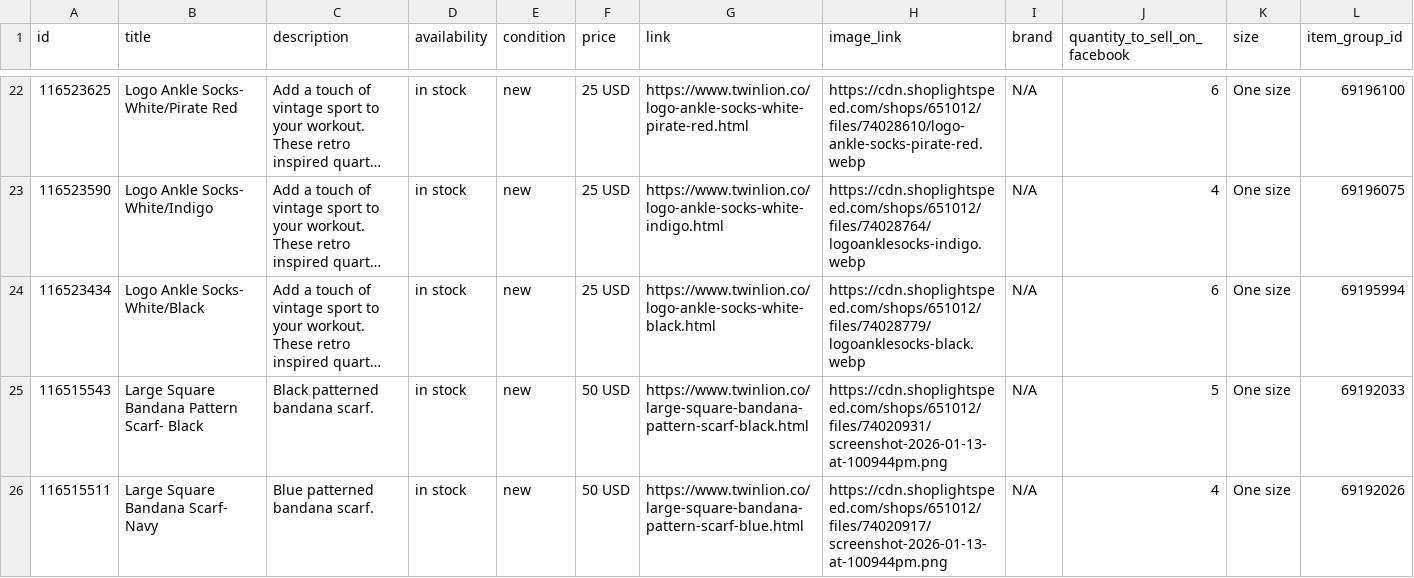
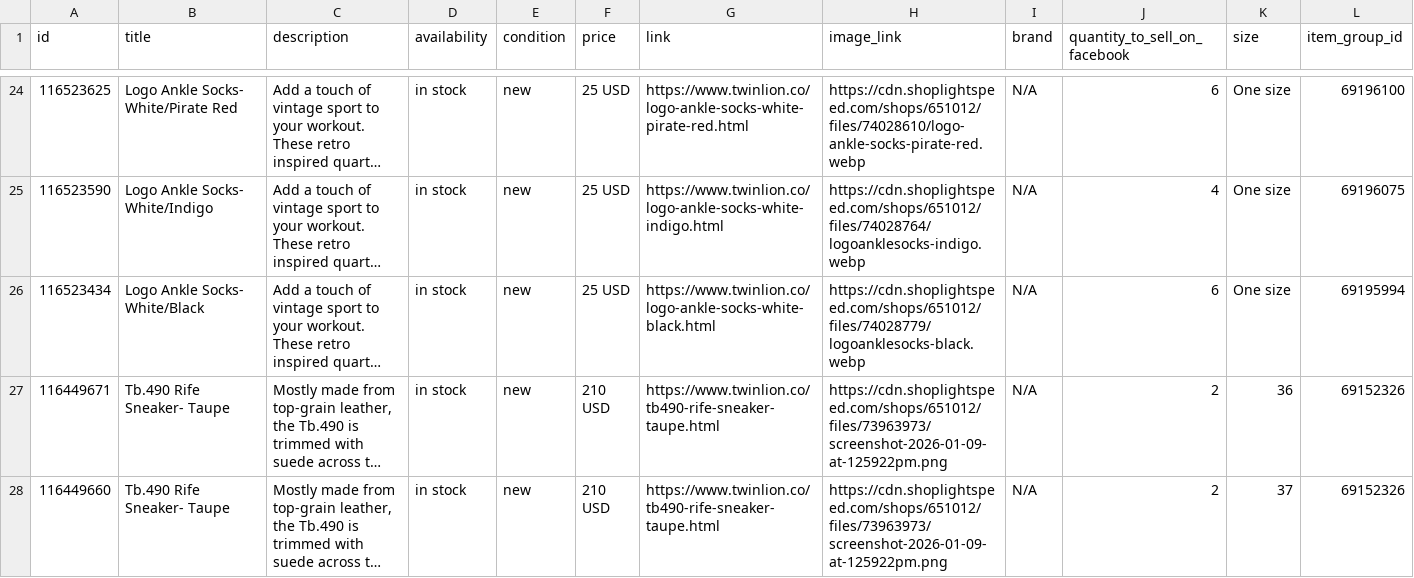
Before and after one commit to carolinewales/TwinLionMetaFeed, a CSV file: mensProducts.csv, drawn as a sheet; only a part is shown, gaps mark what is left out; the shorter side is filled out with more unchanged rows; long unchanged cells end in …; removed rows and columns are numbered as before the commit, all else as after; the diff covers the shown part only; the diff names each change by its address in the sheet, - before the commit and + after, or states it on an @@ line.

```diff
--- a/mensProducts.csv
+++ b/mensProducts.csv
-row 25: 116515543 | Large Square Bandana Pattern Scarf- Black | Black patterned bandana scarf. | in stock | new | 50 USD | https://www.twinlion.co/large-square-bandana-pattern-scarf-black.html | https://cdn.shoplightspeed.com/shops/651012/files/74020931/screenshot-2026-01-13-at-100944pm.png | N/A | 5 | One size | 69192033
-row 26: 116515511 | Large Square Bandana Scarf- Navy | Blue patterned bandana scarf. | in stock | new | 50 USD | https://www.twinlion.co/large-square-bandana-pattern-scarf-blue.html | https://cdn.shoplightspeed.com/shops/651012/files/74020917/screenshot-2026-01-13-at-100944pm.png | N/A | 4 | One size | 69192026
```
Also changed, not shown: 3 added rows and 2 removed rows elsewhere in this file.
